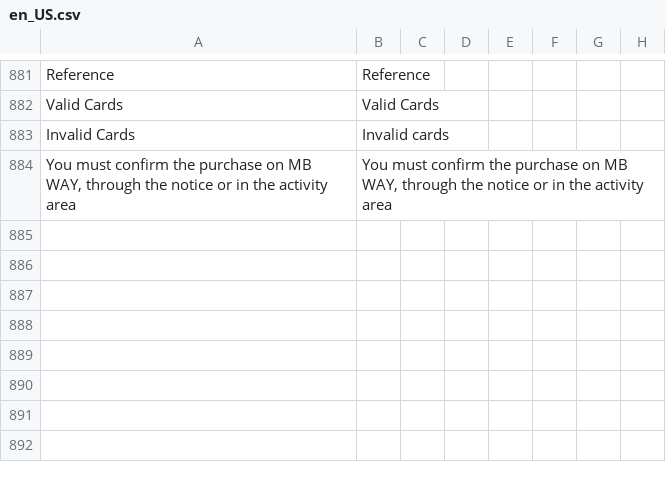
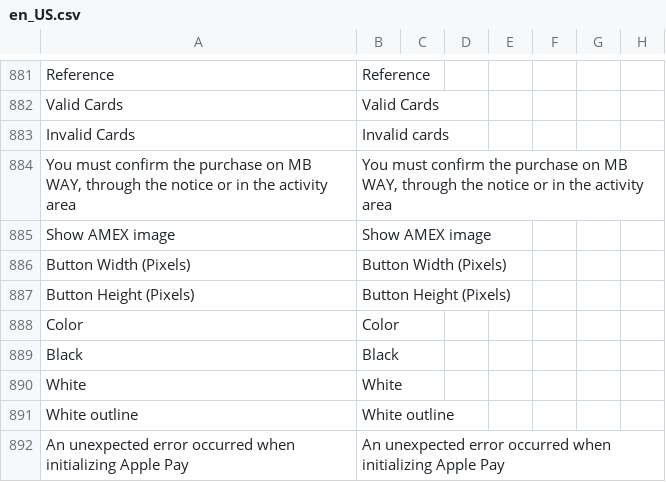
Before and after one commit to PAYCOMET/composer-magento-2, a CSV file: i18n/en_US.csv, drawn as a sheet; only a part is shown, gaps mark what is left out; the diff names each change by its address in the sheet, - before the commit and + after, or states it on an @@ line.

Commit message:
Incluir pago con applepay

```diff
--- a/i18n/en_US.csv
+++ b/i18n/en_US.csv
+row 885: Show AMEX image | Show AMEX image
+row 886: Button Width (Pixels) | Button Width (Pixels)
+row 887: Button Height (Pixels) | Button Height (Pixels)
+row 888: Color | Color
+row 889: Black | Black
+row 890: White | White
+row 891: White outline | White outline
+row 892: An unexpected error occurred when initializing Apple Pay | An unexpected error occurred when initializing Apple Pay
```
Also changed, not shown: i18n/es_ES.csv, 22 other files.
